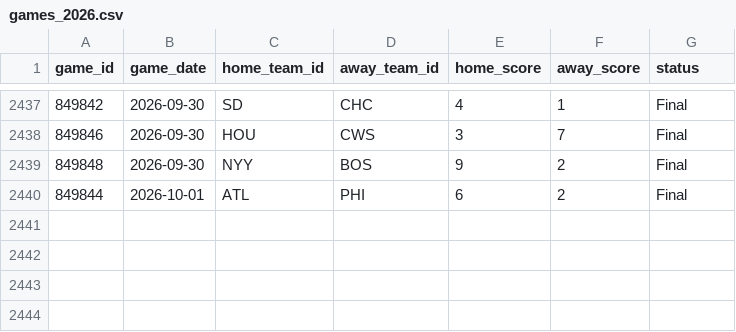
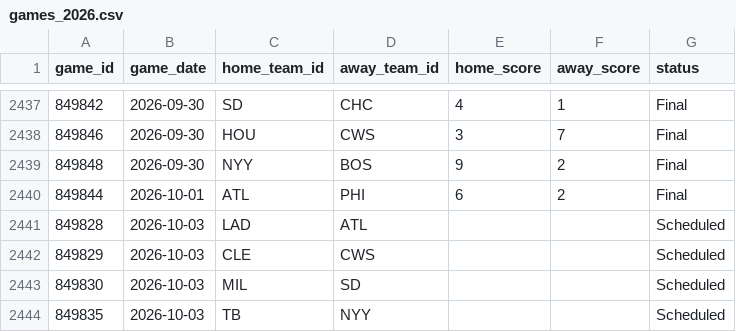
Before and after one commit to gigadon/Thats-Baseball, a CSV file: data/games_2026.csv, drawn as a sheet; only a part is shown, gaps mark what is left out; the diff names each change by its address in the sheet, - before the commit and + after, or states it on an @@ line.

```diff
--- a/data/games_2026.csv
+++ b/data/games_2026.csv
+row 2441: 849828 | 2026-10-03 | LAD | ATL |  |  | Scheduled
+row 2442: 849829 | 2026-10-03 | CLE | CWS |  |  | Scheduled
+row 2443: 849830 | 2026-10-03 | MIL | SD |  |  | Scheduled
+row 2444: 849835 | 2026-10-03 | TB | NYY |  |  | Scheduled
```
